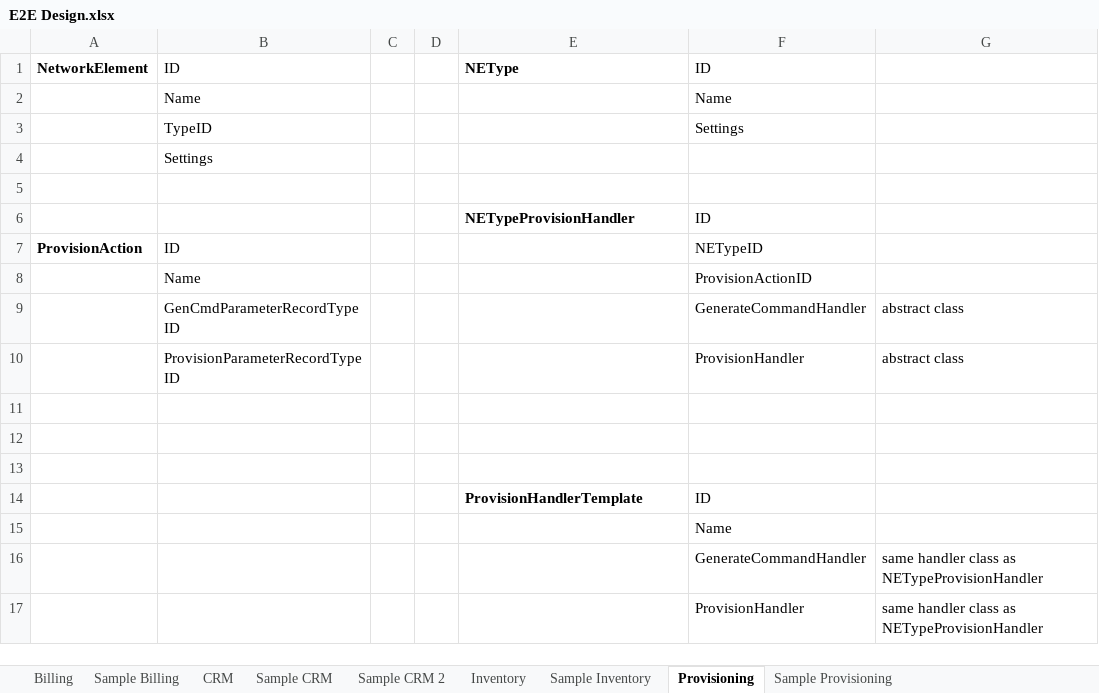
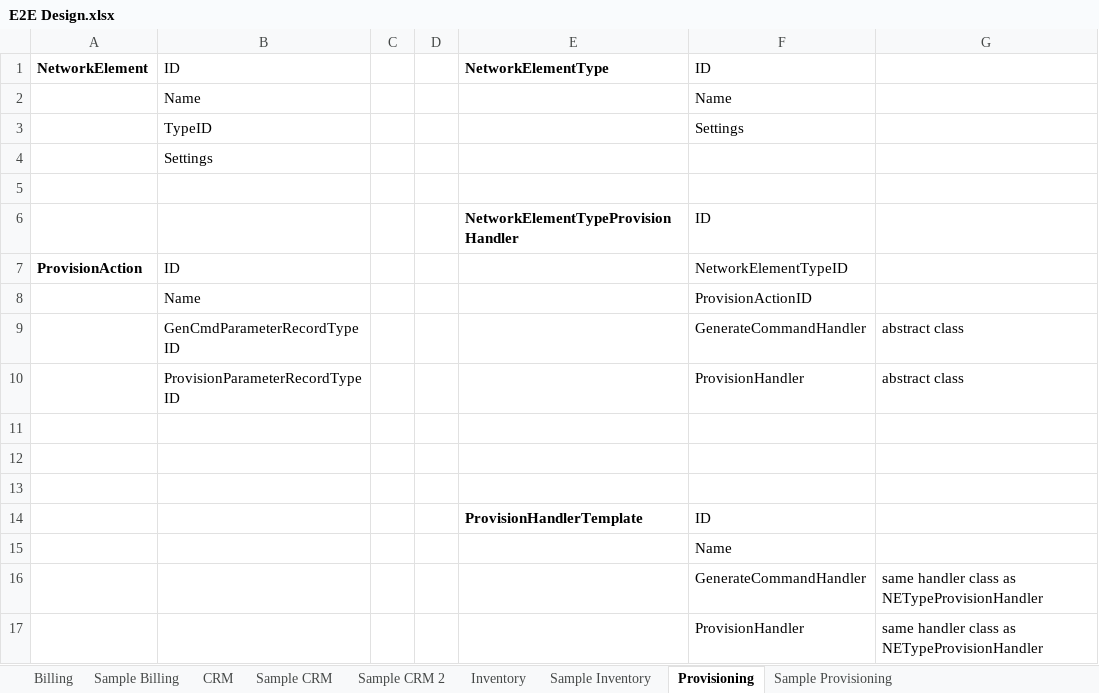
Before and after one commit to ismailzein83/vr, an Excel workbook: Retail/Documents/OSS-BSS/E2E Design.xlsx, sheet Provisioning, drawn as a sheet; values as stored, in another font and other column widths than the file's, no borders; the diff names each change by its address in the sheet, - before the commit and + after, or states it on an @@ line.

```diff
--- a/Retail/Documents/OSS-BSS/E2E Design.xlsx (sheet Provisioning)
+++ b/Retail/Documents/OSS-BSS/E2E Design.xlsx (sheet Provisioning)
-E1: NEType
+E1: NetworkElementType
-E6: NETypeProvisionHandler
+E6: NetworkElementTypeProvisionHandler
-F7: NETypeID
+F7: NetworkElementTypeID
```
Also changed, not shown: sheet Sample CRM 2, sheet Billing.
